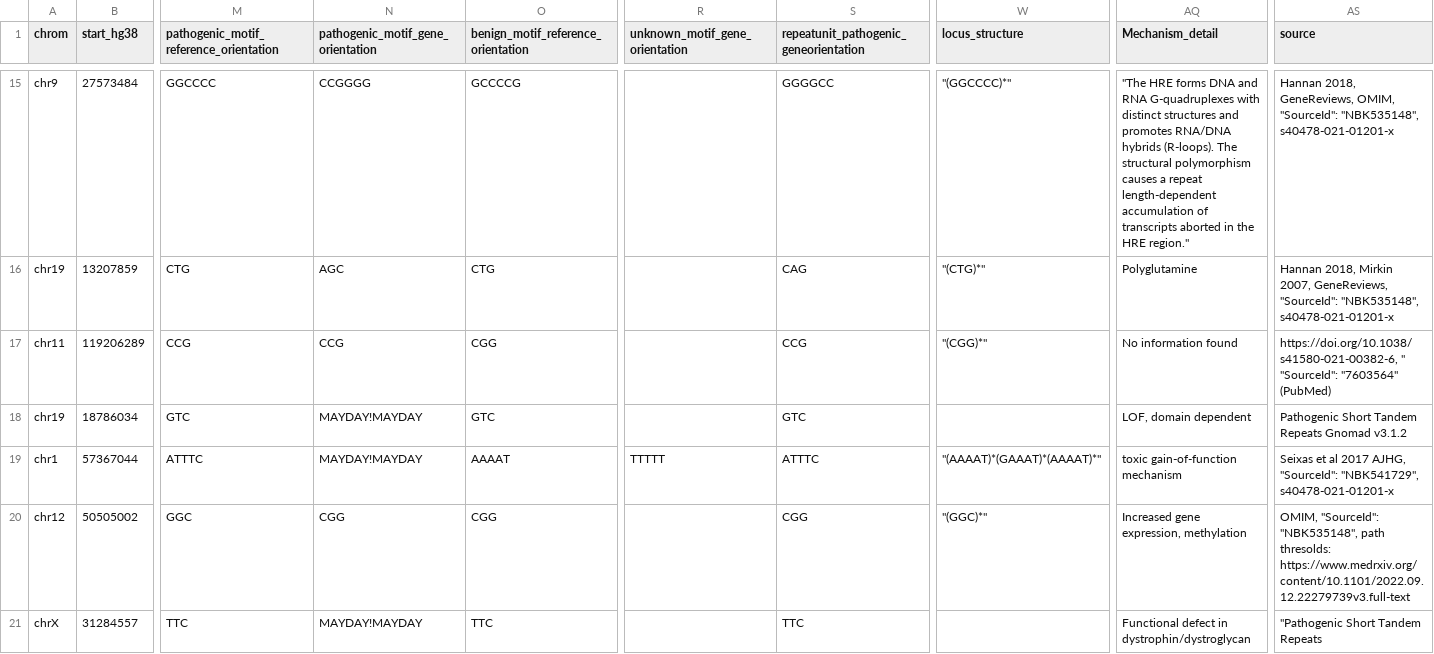
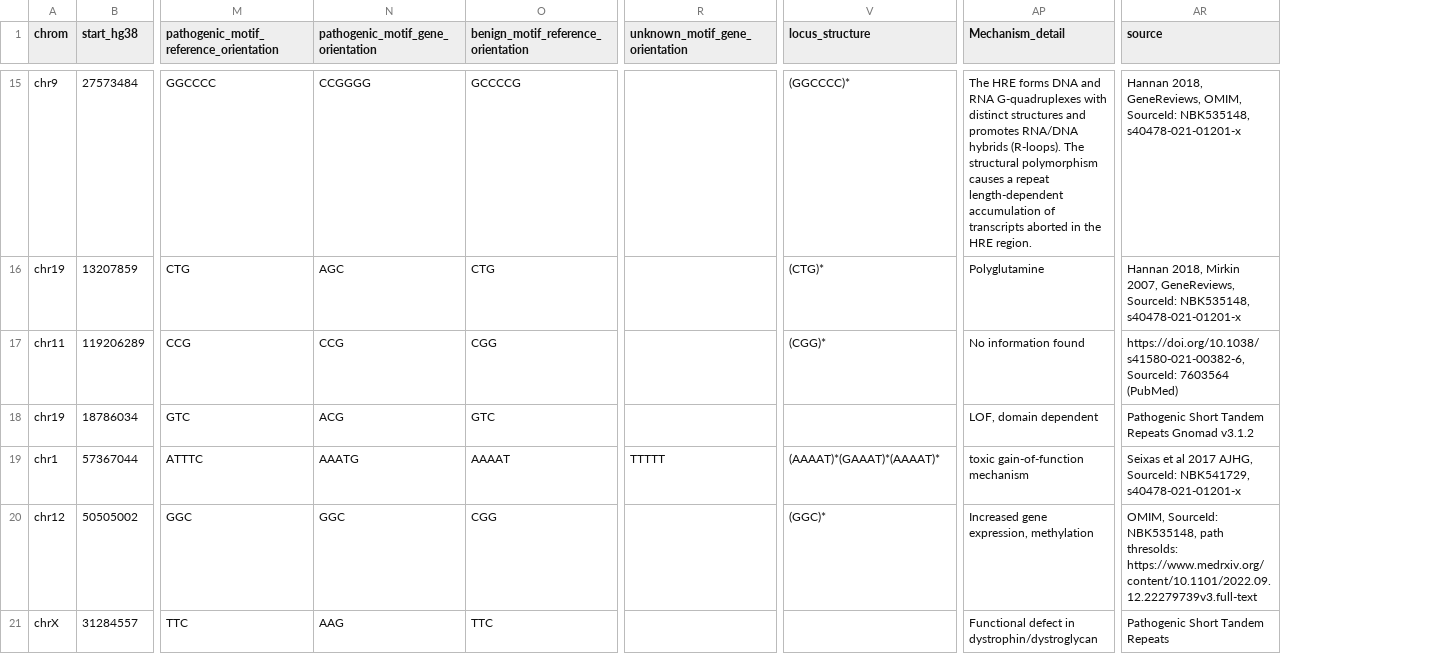
Before and after one commit to dashnowlab/STRchive, a CSV file: data/updated_in_progress_STR-disease-loci.csv, drawn as a sheet; only a part is shown, gaps mark what is left out; removed rows and columns are numbered as before the commit, all else as after; the diff covers the shown part only; the diff names each change by its address in the sheet, - before the commit and + after, or states it on an @@ line.

Commit message:
working to update columns in rc, check

```diff
--- a/data/updated_in_progress_STR-disease-loci.csv
+++ b/data/updated_in_progress_STR-disease-loci.csv
-column S, row 1: repeatunit_pathogenic_geneorientation; rows 15-21: GGGGCC | CAG | CCG | GTC | ATTTC | CGG | TTC
-V15 (locus_structure): "(GGCCCC)*"
+V15 (locus_structure): (GGCCCC)*
-AP15 (Mechanism_detail): "The HRE forms DNA and RNA G-quadruplexes with distinct structures and promotes RNA/DNA hybrids (R-loops). The structural polymorphism causes a repeat length-dependent accumulation of transcripts aborted in the HRE region."
+AP15 (Mechanism_detail): The HRE forms DNA and RNA G-quadruplexes with distinct structures and promotes RNA/DNA hybrids (R-loops). The structural polymorphism causes a repeat length-dependent accumulation of transcripts aborted in the HRE region.
-AR15 (source): …GeneReviews, OMIM, "SourceId": "NBK535148", s40478-021-01201-x
+AR15 (source): …GeneReviews, OMIM, SourceId: NBK535148, s40478-021-01201-x
-V16 (locus_structure): "(CTG)*"
+V16 (locus_structure): (CTG)*
-AR16 (source): …2007, GeneReviews, "SourceId": "NBK535148", s40478-021-01201-x
+AR16 (source): …2007, GeneReviews, SourceId: NBK535148, s40478-021-01201-x
-V17 (locus_structure): "(CGG)*"
+V17 (locus_structure): (CGG)*
-AR17 (source): https://doi.org/10.1038/s41580-021-00382-6, " "SourceId": "7603564" (PubMed)
+AR17 (source): https://doi.org/10.1038/s41580-021-00382-6, SourceId: 7603564 (PubMed)
-N18: MAYDAY!MAYDAY
+N18: ACG
-N19: MAYDAY!MAYDAY
+N19: AAATG
-V19 (locus_structure): "(AAAAT)*(GAAAT)*(AAAAT)*"
+V19 (locus_structure): (AAAAT)*(GAAAT)*(AAAAT)*
-AR19 (source): …2017 AJHG, "SourceId": "NBK541729", s40478-021-01201-x
+AR19 (source): …2017 AJHG, SourceId: NBK541729, s40478-021-01201-x
-N20: CGG
+N20: GGC
-V20 (locus_structure): "(GGC)*"
+V20 (locus_structure): (GGC)*
-AR20 (source): OMIM, "SourceId": "NBK535148", path thresolds:…
+AR20 (source): OMIM, SourceId: NBK535148, path thresolds:…
-N21: MAYDAY!MAYDAY
+N21: AAG
-AR21 (source): "Pathogenic Short Tandem Repeats
+AR21 (source): Pathogenic Short Tandem Repeats
```
Also changed, not shown: 130 edited cells elsewhere in this file, data/STR-disease-loci.csv, 2 other files.
